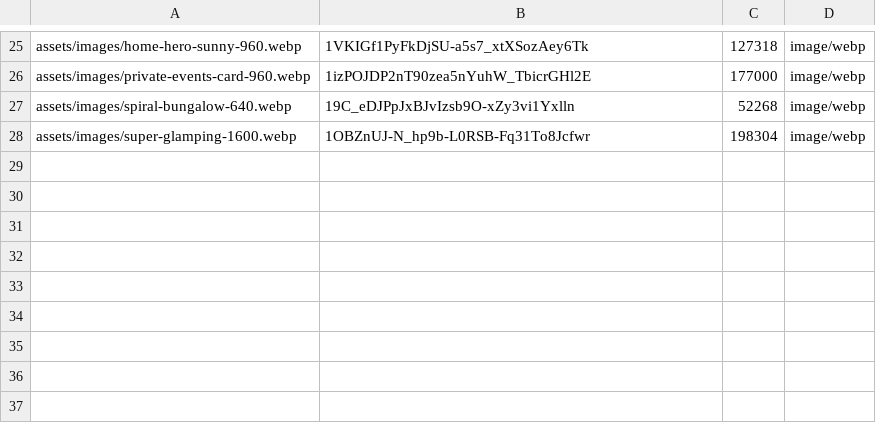
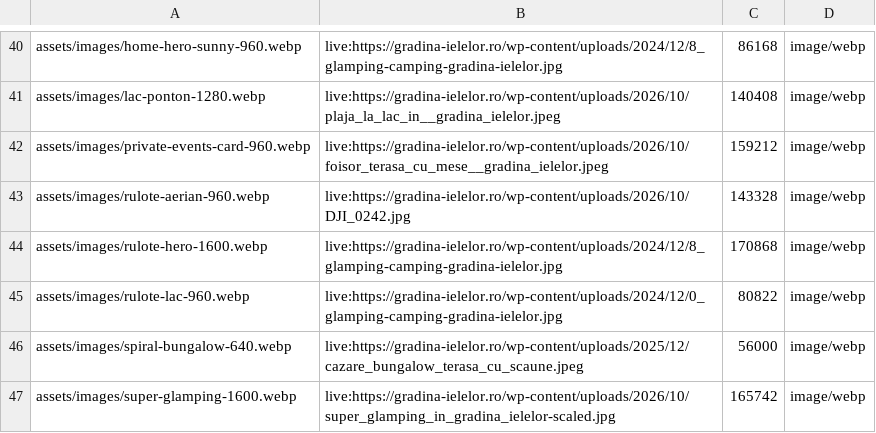
Before and after one commit to asociatiabioglamp-lang/gradina-ielelor-site, a TSV file: binary-manifest.tsv, drawn as a sheet; only a part is shown, gaps mark what is left out; addresses are those after the commit; the diff covers the shown part only; the diff names each change by its address in the sheet, - before the commit and + after, or states it on an @@ line.

Commit message:
WIP: poze reale de pe site-ul live (WebP, fără metadate GPS), logo; ajustări QA în lucru

```diff
--- a/binary-manifest.tsv
+++ b/binary-manifest.tsv
-B40: 1VKIGf1PyFkDjSU-a5s7_xtXSozAey6Tk
+B40: live:https://gradina-ielelor.ro/wp-content/uploads/2024/12/8_glamping-camping-gradina-ielelor.jpg
-C40: 127318
+C40: 86168
+row 41: assets/images/lac-ponton-1280.webp | live:https://gradina-ielelor.ro/wp-content/uploads/2026/10/plaja_la_lac_in__gradina_ielelor.jpeg | 140408 | image/webp
-B42: 1izPOJDP2nT90zea5nYuhW_TbicrGHl2E
+B42: live:https://gradina-ielelor.ro/wp-content/uploads/2026/10/foisor_terasa_cu_mese__gradina_ielelor.jpeg
-C42: 177000
+C42: 159212
+row 43: assets/images/rulote-aerian-960.webp | live:https://gradina-ielelor.ro/wp-content/uploads/2026/10/DJI_0242.jpg | 143328 | image/webp
+row 44: assets/images/rulote-hero-1600.webp | live:https://gradina-ielelor.ro/wp-content/uploads/2024/12/8_glamping-camping-gradina-ielelor.jpg | 170868 | image/webp
+row 45: assets/images/rulote-lac-960.webp | live:https://gradina-ielelor.ro/wp-content/uploads/2024/12/0_glamping-camping-gradina-ielelor.jpg | 80822 | image/webp
-B46: 19C_eDJPpJxBJvIzsb9O-xZy3vi1Yxlln
+B46: live:https://gradina-ielelor.ro/wp-content/uploads/2025/12/cazare_bungalow_terasa_cu_scaune.jpeg
-C46: 52268
+C46: 56000
-B47: 1OBZnUJ-N_hp9b-L0RSB-Fq31To8Jcfwr
+B47: live:https://gradina-ielelor.ro/wp-content/uploads/2026/10/super_glamping_in_gradina_ielelor-scaled.jpg
-C47: 198304
+C47: 165742
```
Also changed, not shown: 15 added rows and 48 edited cells elsewhere in this file, 50 other files.
